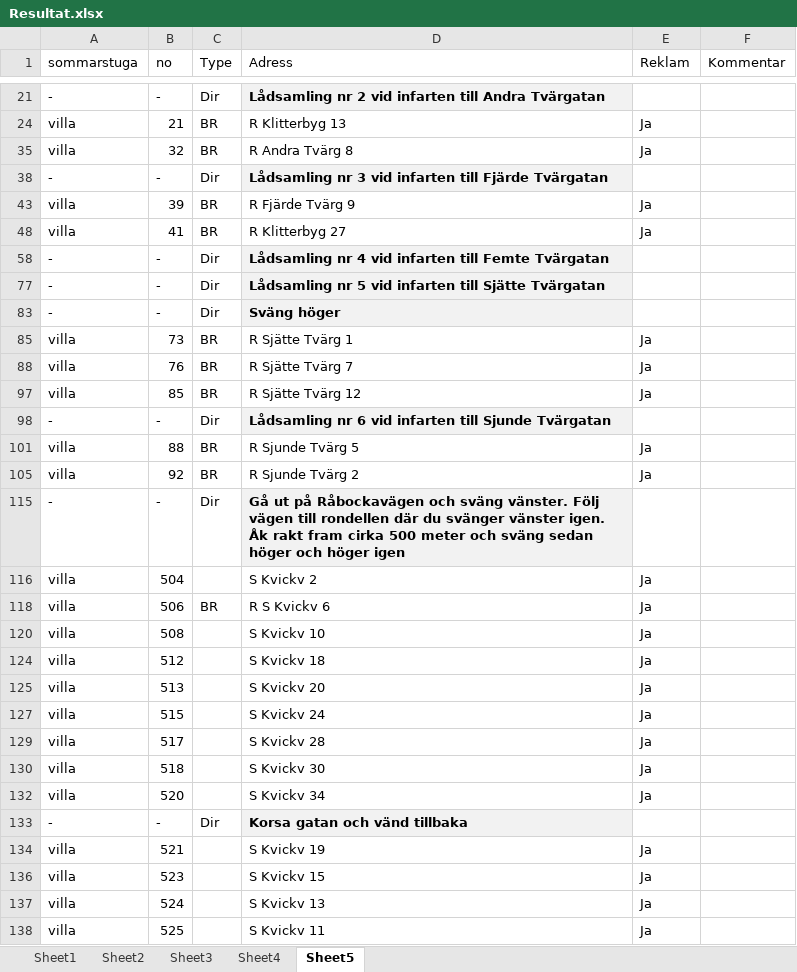
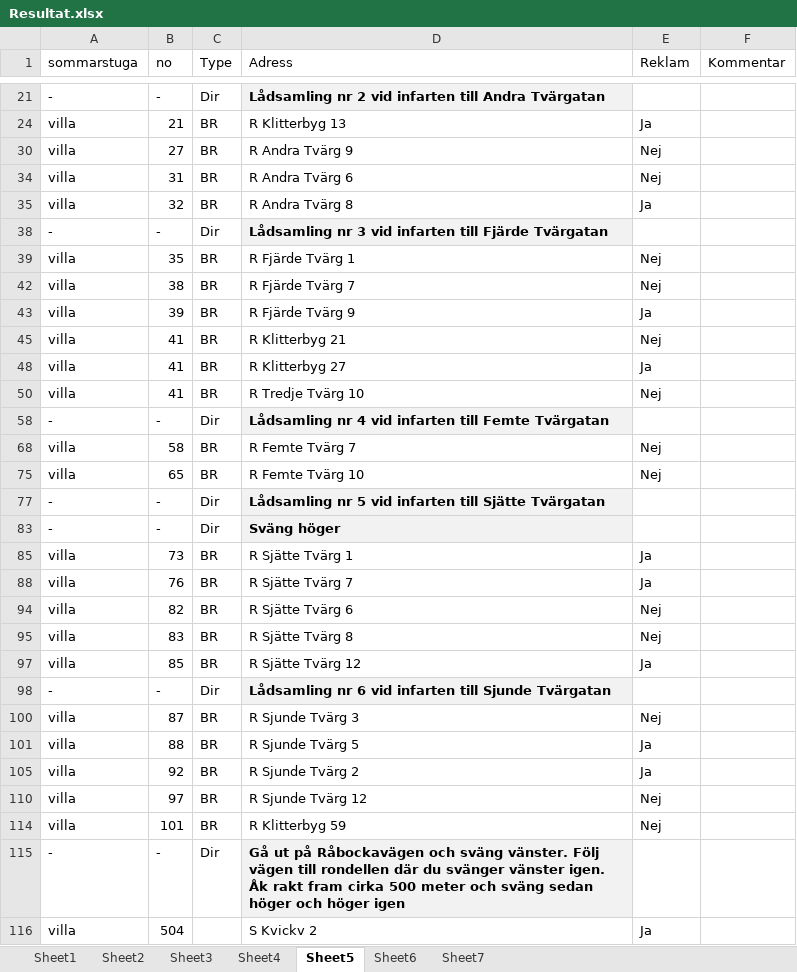
Before and after one commit to Riniga/python, an Excel workbook: projects/sdr/Resultat.xlsx, sheet Sheet5, drawn as a sheet; only a part is shown, gaps mark what is left out; the shorter side is filled out with more unchanged rows; values as stored, in another font and other column widths than the file's, no borders; table styles not drawn; the diff covers the shown part only; the diff names each change by its address in the sheet, - before the commit and + after, or states it on an @@ line.

```diff
--- a/projects/sdr/Resultat.xlsx (sheet Sheet5)
+++ b/projects/sdr/Resultat.xlsx (sheet Sheet5)
+sheet tab: Sheet6
+sheet tab: Sheet7
@@ row 30 unhidden: villa | 27 | BR | R Andra Tvärg 9 | Nej @@
@@ row 34 unhidden: villa | 31 | BR | R Andra Tvärg 6 | Nej @@
@@ row 39 unhidden: villa | 35 | BR | R Fjärde Tvärg 1 | Nej @@
@@ row 42 unhidden: villa | 38 | BR | R Fjärde Tvärg 7 | Nej @@
@@ row 45 unhidden: villa | 41 | BR | R Klitterbyg 21 | Nej @@
@@ row 50 unhidden: villa | 41 | BR | R Tredje Tvärg 10 | Nej @@
@@ row 68 unhidden: villa | 58 | BR | R Femte Tvärg 7 | Nej @@
@@ row 75 unhidden: villa | 65 | BR | R Femte Tvärg 10 | Nej @@
@@ row 94 unhidden: villa | 82 | BR | R Sjätte Tvärg 6 | Nej @@
@@ row 95 unhidden: villa | 83 | BR | R Sjätte Tvärg 8 | Nej @@
@@ row 100 unhidden: villa | 87 | BR | R Sjunde Tvärg 3 | Nej @@
@@ row 110 unhidden: villa | 97 | BR | R Sjunde Tvärg 12 | Nej @@
@@ row 114 unhidden: villa | 101 | BR | R Klitterbyg 59 | Nej @@
```
Also changed, not shown: 97 hidden or unhidden rows elsewhere in this sheet, 9 other files.
